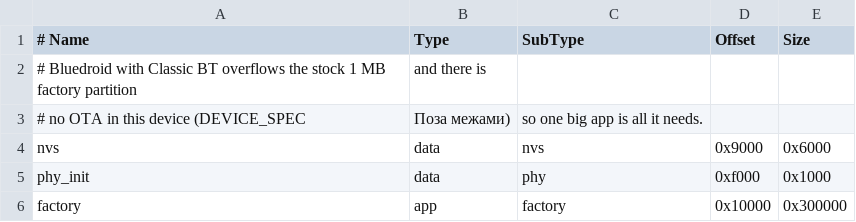
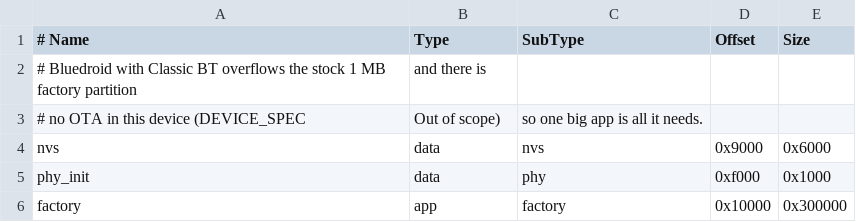
Before and after one commit to Zapadenec1982/ModESP_BT_Satellite, a CSV file: partitions.csv, drawn as a sheet.

```diff
--- a/partitions.csv
+++ b/partitions.csv
@@ -2,3 +2,3 @@
 # Bluedroid with Classic BT overflows the stock 1 MB factory partition, and there is
-# no OTA in this device (DEVICE_SPEC, "Поза межами"), so one big app is all it needs.
+# no OTA in this device (DEVICE_SPEC, "Out of scope"), so one big app is all it needs.
 nvs,      data, nvs,     0x9000,  0x6000
```
Also changed, not shown: 5 other files.
